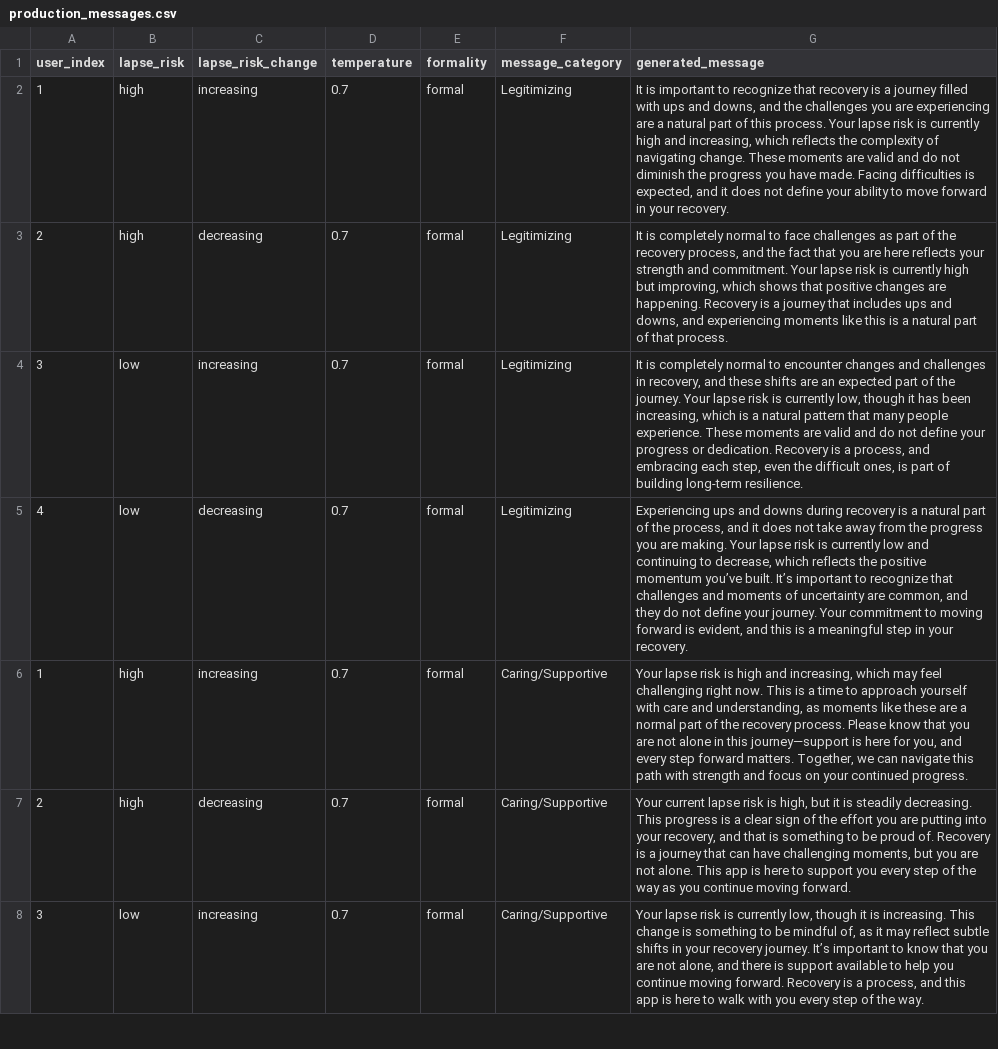
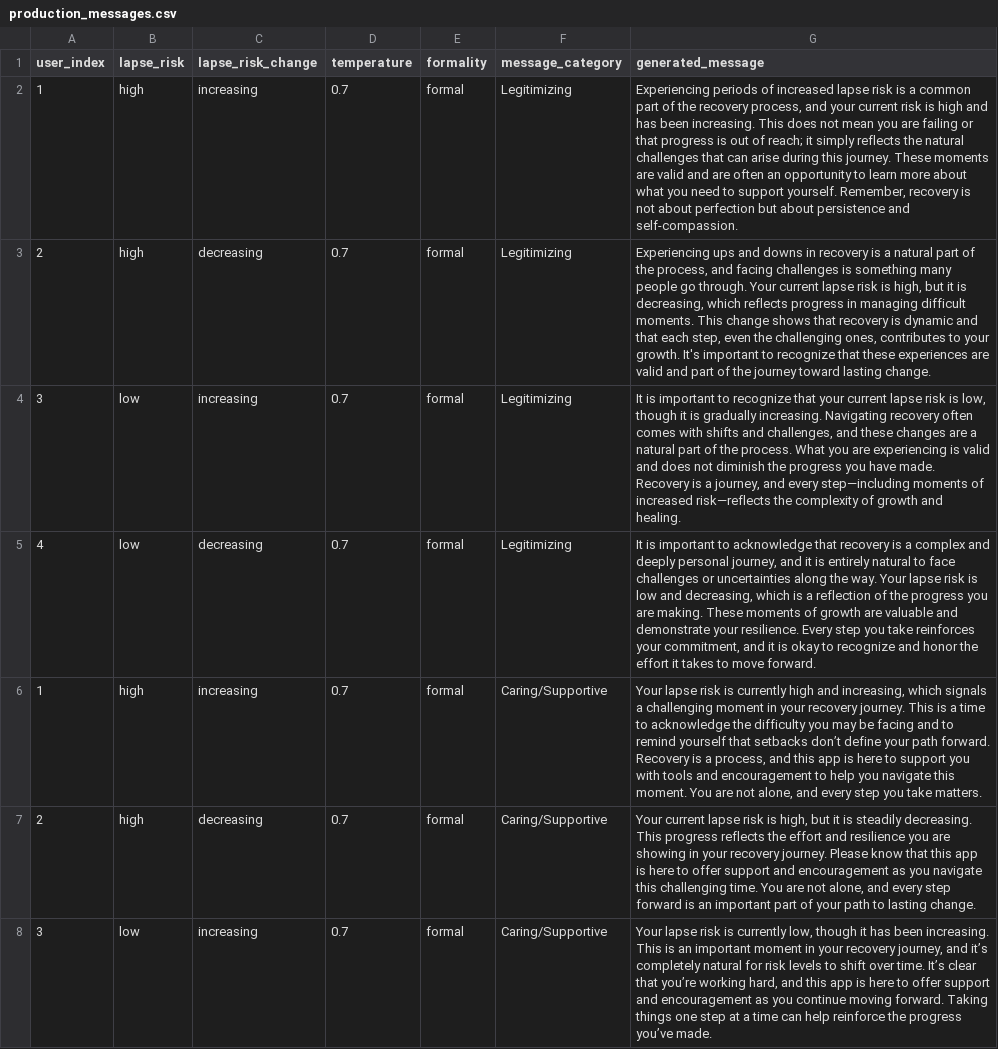
Before and after one commit to jjcurtin/study_llmpanel, a CSV file: qualtrics_panel/output/production_messages.csv, drawn as a sheet; only a part is shown; the diff covers the shown part only; the diff names each change by its address in the sheet, - before the commit and + after, or states it on an @@ line.

Commit message:
update messages

```diff
--- a/qualtrics_panel/output/production_messages.csv
+++ b/qualtrics_panel/output/production_messages.csv
-G2 (generated_message): It is important to recognize that recovery is a journey filled with ups and downs, and the challenges you are experiencing are a natural part of this process. Your lapse risk is currently high and increasing, which reflects the complexity of navigating change. These moments are valid and do not diminish the progress you have made. Facing difficulties is expected, and it does not define your ability to move forward in your recovery.
+G2 (generated_message): Experiencing periods of increased lapse risk is a common part of the recovery process, and your current risk is high and has been increasing. This does not mean you are failing or that progress is out of reach; it simply reflects the natural challenges that can arise during this journey. These moments are valid and are often an opportunity to learn more about what you need to support yourself. Remember, recovery is not about perfection but about persistence and self-compassion.
-G3 (generated_message): It is completely normal to face challenges as part of the recovery process, and the fact that you are here reflects your strength and commitment. Your lapse risk is currently high but improving, which shows that positive changes are happening. Recovery is a journey that includes ups and downs, and experiencing moments like this is a natural part of that process.
+G3 (generated_message): Experiencing ups and downs in recovery is a natural part of the process, and facing challenges is something many people go through. Your current lapse risk is high, but it is decreasing, which reflects progress in managing difficult moments. This change shows that recovery is dynamic and that each step, even the challenging ones, contributes to your growth. It's important to recognize that these experiences are valid and part of the journey toward lasting change.
-G4 (generated_message): It is completely normal to encounter changes and challenges in recovery, and these shifts are an expected part of the journey. Your lapse risk is currently low, though it has been increasing, which is a natural pattern that many people experience. These moments are valid and do not define your progress or dedication. Recovery is a process, and embracing each step, even the difficult ones, is part of building long-term resilience.
+G4 (generated_message): It is important to recognize that your current lapse risk is low, though it is gradually increasing. Navigating recovery often comes with shifts and challenges, and these changes are a natural part of the process. What you are experiencing is valid and does not diminish the progress you have made. Recovery is a journey, and every step—including moments of increased risk—reflects the complexity of growth and healing.
-G5 (generated_message): Experiencing ups and downs during recovery is a natural part of the process, and it does not take away from the progress you are making. Your lapse risk is currently low and continuing to decrease, which reflects the positive momentum you’ve built. It’s important to recognize that challenges and moments of uncertainty are common, and they do not define your journey. Your commitment to moving forward is evident, and this is a meaningful step in your recovery.
+G5 (generated_message): It is important to acknowledge that recovery is a complex and deeply personal journey, and it is entirely natural to face challenges or uncertainties along the way. Your lapse risk is low and decreasing, which is a reflection of the progress you are making. These moments of growth are valuable and demonstrate your resilience. Every step you take reinforces your commitment, and it is okay to recognize and honor the effort it takes to move forward.
-G6 (generated_message): …risk is high and increasing, which may feel challenging right now. This is a time to approach yourself with care and understanding, as moments like these are a normal part of the recovery process. Please know that you are not alone in this journey—support is here for you, and every step forward matters. Together, we can navigate this path with strength and focus on your continued progress.
+G6 (generated_message): …risk is currently high and increasing, which signals a challenging moment in your recovery journey. This is a time to acknowledge the difficulty you may be facing and to remind yourself that setbacks don’t define your path forward. Recovery is a process, and this app is here to support you with tools and encouragement to help you navigate this moment. You are not alone, and every step you take matters.
-G7 (generated_message): …This progress is a clear sign of the effort you are putting into your recovery, and that is something to be proud of. Recovery is a journey that can have challenging moments, but you are not alone. This app is here to support you every step of the way as you continue moving forward.
+G7 (generated_message): …This progress reflects the effort and resilience you are showing in your recovery journey. Please know that this app is here to offer support and encouragement as you navigate this challenging time. You are not alone, and every step forward is an important part of your path to lasting change.
-G8 (generated_message): …though it is increasing. This change is something to be mindful of, as it may reflect subtle shifts in your recovery journey. It’s important to know that you are not alone, and there is support available to help you continue moving forward. Recovery is a process, and this app is here to walk with you every step of the way.
+G8 (generated_message): …though it has been increasing. This is an important moment in your recovery journey, and it’s completely natural for risk levels to shift over time. It’s clear that you’re working hard, and this app is here to offer support and encouragement as you continue moving forward. Taking things one step at a time can help reinforce the progress you’ve made.
```
Also changed, not shown: 41 edited cells elsewhere in this file, 3 other files.
